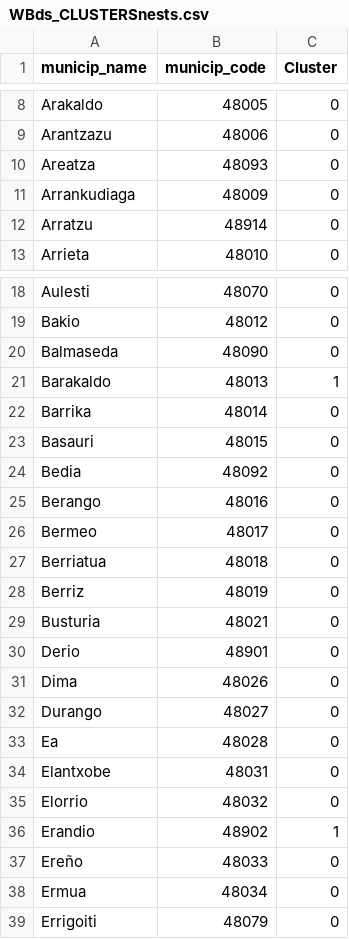
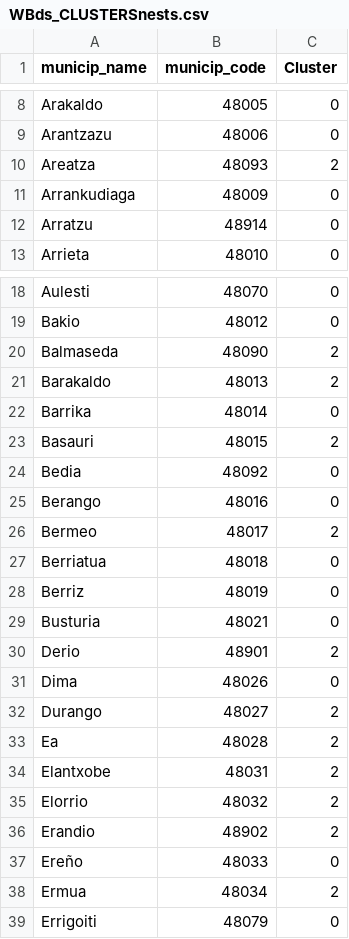
Before and after one commit to IEwaspbusters/KopuruVespaCompetitionIE, a CSV file: Competition_subs/2021-05-26_submit/Feeder_years/WBds_CLUSTERSnests.csv, drawn as a sheet; only a part is shown, gaps mark what is left out; the diff covers the shown part only.

Commit message:
Updated clusters

```diff
--- a/Competition_subs/2021-05-26_submit/Feeder_years/WBds_CLUSTERSnests.csv
+++ b/Competition_subs/2021-05-26_submit/Feeder_years/WBds_CLUSTERSnests.csv
@@ -9,3 +9,3 @@ Arakaldo,48005,0
 Arantzazu,48006,0
-Areatza,48093,0
+Areatza,48093,2
 Arrankudiaga,48009,0
@@ -19,9 +19,9 @@ Aulesti,48070,0
 Bakio,48012,0
-Balmaseda,48090,0
-Barakaldo,48013,1
+Balmaseda,48090,2
+Barakaldo,48013,2
 Barrika,48014,0
-Basauri,48015,0
+Basauri,48015,2
 Bedia,48092,0
 Berango,48016,0
-Bermeo,48017,0
+Bermeo,48017,2
 Berriatua,48018,0
@@ -29,11 +29,11 @@ Berriz,48019,0
 Busturia,48021,0
-Derio,48901,0
+Derio,48901,2
 Dima,48026,0
-Durango,48027,0
-Ea,48028,0
-Elantxobe,48031,0
-Elorrio,48032,0
-Erandio,48902,1
+Durango,48027,2
+Ea,48028,2
+Elantxobe,48031,2
+Elorrio,48032,2
+Erandio,48902,2
 Ereño,48033,0
-Ermua,48034,0
+Ermua,48034,2
 Errigoiti,48079,0
```
Also changed, not shown: 29 edited cells elsewhere in this file, 1 other file.
